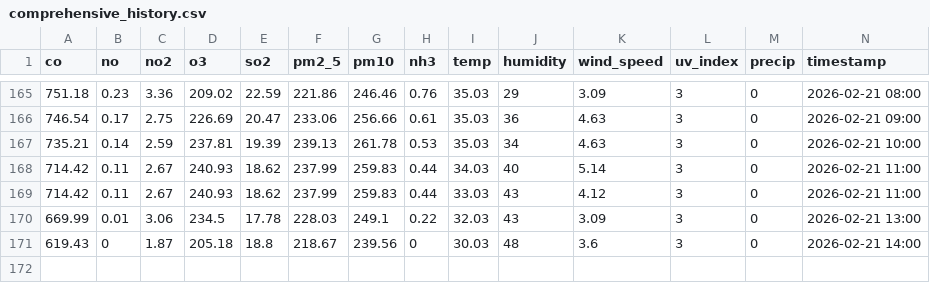
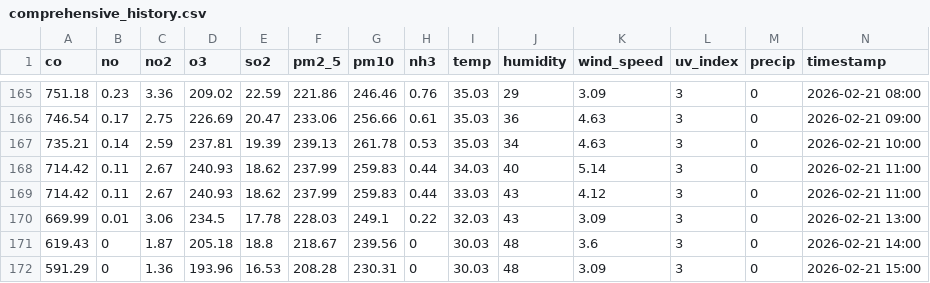
Before and after one commit to Sims9218/Automated-Health-Insight-Engine, a CSV file: data/comprehensive_history.csv, drawn as a sheet; only a part is shown, gaps mark what is left out; rows hold the shown columns only; the diff names each change by its address in the sheet, - before the commit and + after, or states it on an @@ line.

Commit message:
Automated Data Fetch & Forecast Update [skip ci]

```diff
--- a/data/comprehensive_history.csv
+++ b/data/comprehensive_history.csv
+row 172: 591.29 | 0 | 1.36 | 193.96 | 16.53 | 208.28 | 230.31 | 0 | 30.03 | 48 | 3.09 | 3 | 0 | 2026-02-21 15:00
```
Also changed, not shown: data/forecast_timeline.csv.
